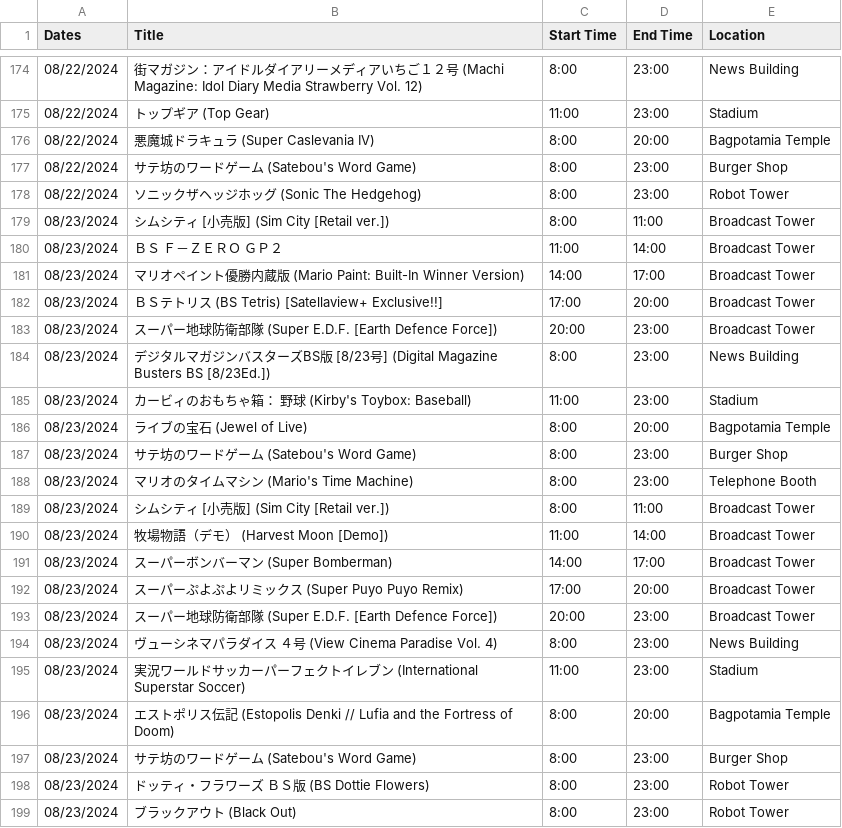
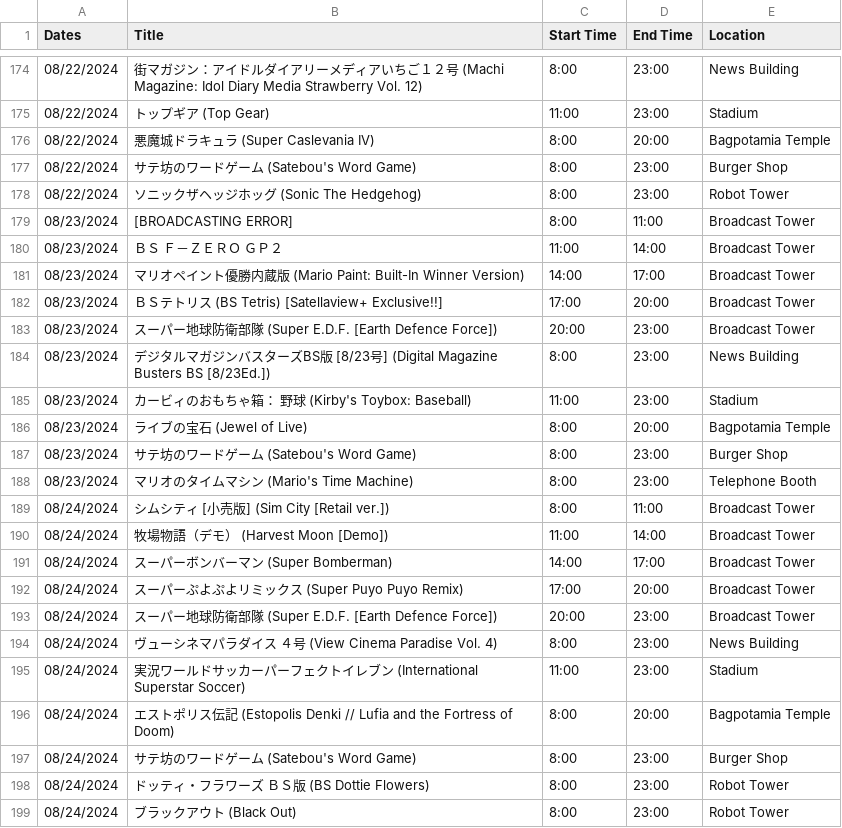
Before and after one commit to SatellaviewPlus/satellaviewplus.github.io, a CSV file: august/ScheduleData.csv, drawn as a sheet; only a part is shown, gaps mark what is left out.

Commit message:
Update ScheduleData.csv

```diff
--- a/august/ScheduleData.csv
+++ b/august/ScheduleData.csv
@@ -178,3 +178,3 @@ Dates;Title;Start Time;End Time;Location
 08/22/2024;ソニックザヘッジホッグ (Sonic The Hedgehog);8:00;23:00;Robot Tower
-08/23/2024;シムシティ [小売版] (Sim City [Retail ver.]);8:00;11:00;Broadcast Tower
+08/23/2024;[BROADCASTING ERROR];8:00;11:00;Broadcast Tower
 08/23/2024;ＢＳ　Ｆ－ＺＥＲＯ　ＧＰ２;11:00;14:00;Broadcast Tower
@@ -188,12 +188,12 @@ Dates;Title;Start Time;End Time;Location
 08/23/2024;マリオのタイムマシン (Mario's Time Machine);8:00;23:00;Telephone Booth
-08/23/2024;シムシティ [小売版] (Sim City [Retail ver.]);8:00;11:00;Broadcast Tower
-08/23/2024;牧場物語（デモ） (Harvest Moon [Demo]);11:00;14:00;Broadcast Tower
-08/23/2024;スーパーボンバーマン (Super Bomberman);14:00;17:00;Broadcast Tower
-08/23/2024;スーパーぷよぷよリミックス (Super Puyo Puyo Remix);17:00;20:00;Broadcast Tower
-08/23/2024;スーパー地球防衛部隊　(Super E.D.F. [Earth Defence Force]);20:00;23:00;Broadcast Tower
-08/23/2024;ヴューシネマパラダイス ４号 (View Cinema Paradise Vol. 4);8:00;23:00;News Building
-08/23/2024;実況ワールドサッカーパーフェクトイレブン (International Superstar Soccer);11:00;23:00;Stadium
-08/23/2024;エストポリス伝記 (Estopolis Denki // Lufia and the Fortress of Doom);8:00;20:00;Bagpotamia Temple
-08/23/2024;サテ坊のワードゲーム (Satebou's Word Game);8:00;23:00;Burger Shop
-08/23/2024;ドッティ・フラワーズ　ＢＳ版 (BS Dottie Flowers);8:00;23:00;Robot Tower
-08/23/2024;ブラックアウト (Black Out);8:00;23:00;Robot Tower
+08/24/2024;シムシティ [小売版] (Sim City [Retail ver.]);8:00;11:00;Broadcast Tower
+08/24/2024;牧場物語（デモ） (Harvest Moon [Demo]);11:00;14:00;Broadcast Tower
+08/24/2024;スーパーボンバーマン (Super Bomberman);14:00;17:00;Broadcast Tower
+08/24/2024;スーパーぷよぷよリミックス (Super Puyo Puyo Remix);17:00;20:00;Broadcast Tower
+08/24/2024;スーパー地球防衛部隊　(Super E.D.F. [Earth Defence Force]);20:00;23:00;Broadcast Tower
+08/24/2024;ヴューシネマパラダイス ４号 (View Cinema Paradise Vol. 4);8:00;23:00;News Building
+08/24/2024;実況ワールドサッカーパーフェクトイレブン (International Superstar Soccer);11:00;23:00;Stadium
+08/24/2024;エストポリス伝記 (Estopolis Denki // Lufia and the Fortress of Doom);8:00;20:00;Bagpotamia Temple
+08/24/2024;サテ坊のワードゲーム (Satebou's Word Game);8:00;23:00;Burger Shop
+08/24/2024;ドッティ・フラワーズ　ＢＳ版 (BS Dottie Flowers);8:00;23:00;Robot Tower
+08/24/2024;ブラックアウト (Black Out);8:00;23:00;Robot Tower
```
